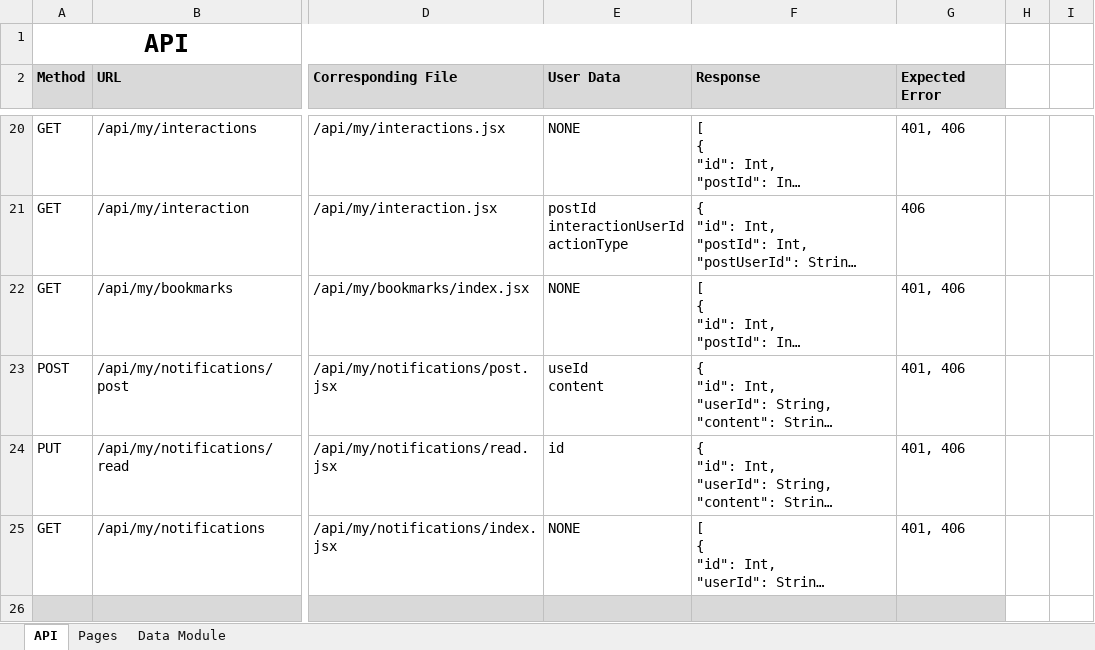
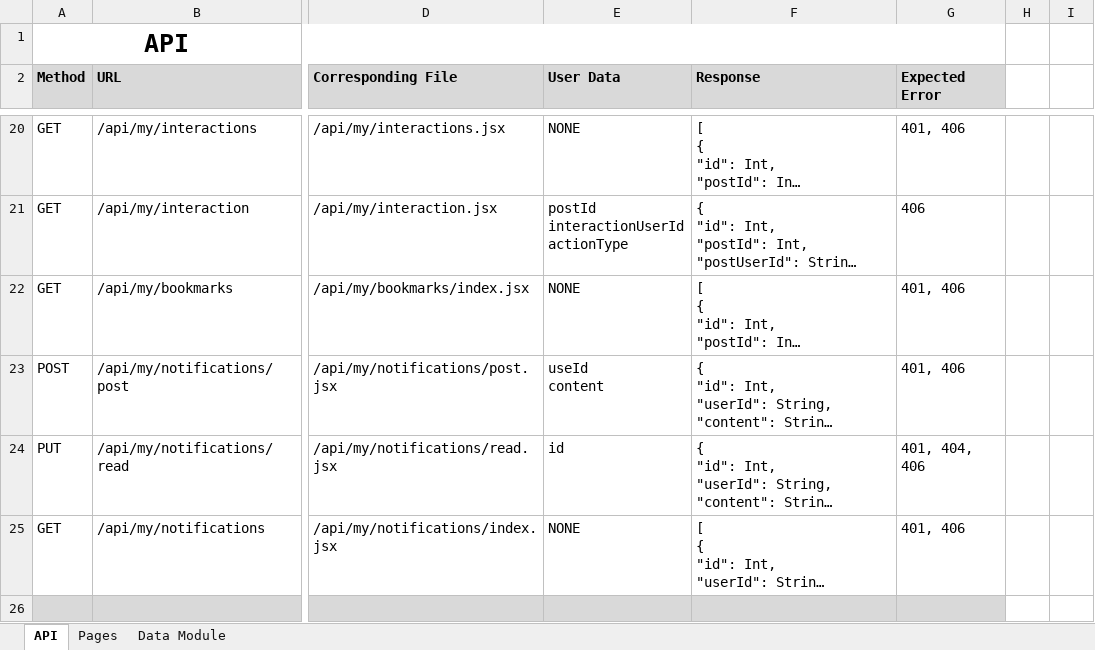
Before and after one commit to ArturAronov/twitter-clone, an Excel workbook: docs/Twitter Clone API docs.xlsx, sheet API, drawn as a sheet; only a part is shown, gaps mark what is left out; long unchanged cells end in …; values as stored, in another font and other column widths than the file's, no borders; the diff names each change by its address in the sheet, - before the commit and + after, or states it on an @@ line.

```diff
--- a/docs/Twitter Clone API docs.xlsx (sheet API)
+++ b/docs/Twitter Clone API docs.xlsx (sheet API)
-G24 (Expected Error): 401, 406
+G24 (Expected Error): 401, 404, 406
```
Also changed, not shown: sheet Pages, 1 other file.
